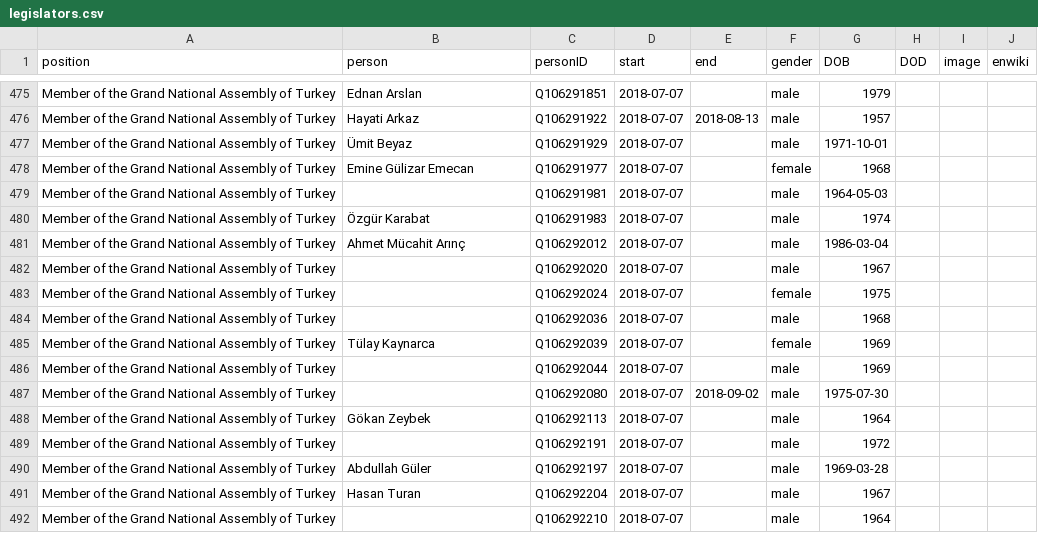
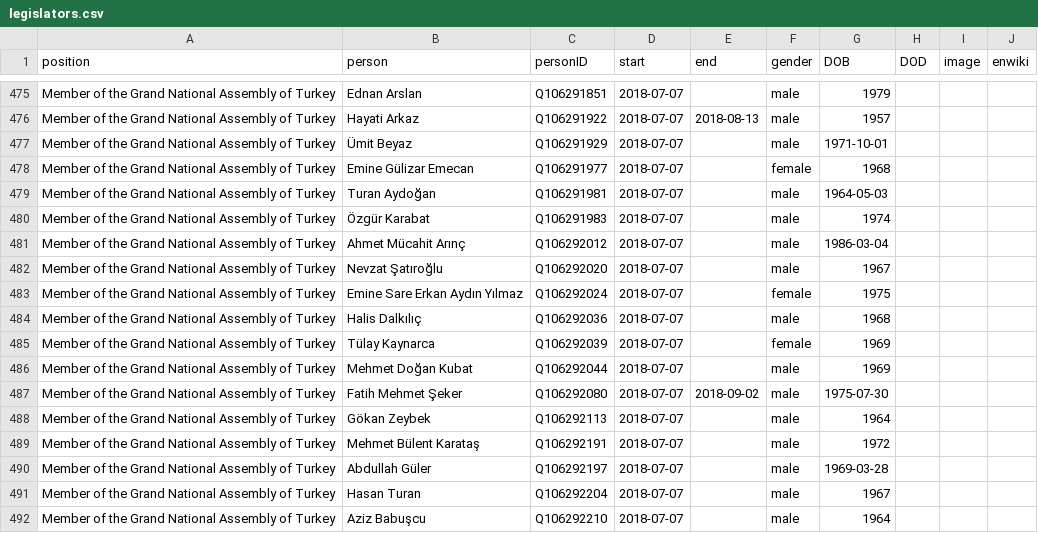
Before and after one commit to every-politician-scrapers/turkey-ministers, a CSV file: html/legislators.csv, drawn as a sheet; only a part is shown, gaps mark what is left out; the diff covers the shown part only.

Commit message:
PCB update

```diff
--- a/html/legislators.csv
+++ b/html/legislators.csv
@@ -478,15 +478,15 @@ Member of the Grand National Assembly of Turkey,Ümit Beyaz,Q106291929,2018-07-0
 Member of the Grand National Assembly of Turkey,Emine Gülizar Emecan,Q106291977,2018-07-07,,female,1968,,,
-Member of the Grand National Assembly of Turkey,,Q106291981,2018-07-07,,male,1964-05-03,,,
+Member of the Grand National Assembly of Turkey,Turan Aydoğan,Q106291981,2018-07-07,,male,1964-05-03,,,
 Member of the Grand National Assembly of Turkey,Özgür Karabat,Q106291983,2018-07-07,,male,1974,,,
 Member of the Grand National Assembly of Turkey,Ahmet Mücahit Arınç,Q106292012,2018-07-07,,male,1986-03-04,,,
-Member of the Grand National Assembly of Turkey,,Q106292020,2018-07-07,,male,1967,,,
-Member of the Grand National Assembly of Turkey,,Q106292024,2018-07-07,,female,1975,,,
-Member of the Grand National Assembly of Turkey,,Q106292036,2018-07-07,,male,1968,,,
+Member of the Grand National Assembly of Turkey,Nevzat Şatıroğlu,Q106292020,2018-07-07,,male,1967,,,
+Member of the Grand National Assembly of Turkey,Emine Sare Erkan Aydın Yılmaz,Q106292024,2018-07-07,,female,1975,,,
+Member of the Grand National Assembly of Turkey,Halis Dalkılıç,Q106292036,2018-07-07,,male,1968,,,
 Member of the Grand National Assembly of Turkey,Tülay Kaynarca,Q106292039,2018-07-07,,female,1969,,,
-Member of the Grand National Assembly of Turkey,,Q106292044,2018-07-07,,male,1969,,,
-Member of the Grand National Assembly of Turkey,,Q106292080,2018-07-07,2018-09-02,male,1975-07-30,,,
+Member of the Grand National Assembly of Turkey,Mehmet Doğan Kubat,Q106292044,2018-07-07,,male,1969,,,
+Member of the Grand National Assembly of Turkey,Fatih Mehmet Şeker,Q106292080,2018-07-07,2018-09-02,male,1975-07-30,,,
 Member of the Grand National Assembly of Turkey,Gökan Zeybek,Q106292113,2018-07-07,,male,1964,,,
-Member of the Grand National Assembly of Turkey,,Q106292191,2018-07-07,,male,1972,,,
+Member of the Grand National Assembly of Turkey,Mehmet Bülent Karataş,Q106292191,2018-07-07,,male,1972,,,
 Member of the Grand National Assembly of Turkey,Abdullah Güler,Q106292197,2018-07-07,,male,1969-03-28,,,
 Member of the Grand National Assembly of Turkey,Hasan Turan,Q106292204,2018-07-07,,male,1967,,,
-Member of the Grand National Assembly of Turkey,,Q106292210,2018-07-07,,male,1964,,,
+Member of the Grand National Assembly of Turkey,Aziz Babuşcu,Q106292210,2018-07-07,,male,1964,,,
```
Also changed, not shown: 128 edited cells elsewhere in this file.
